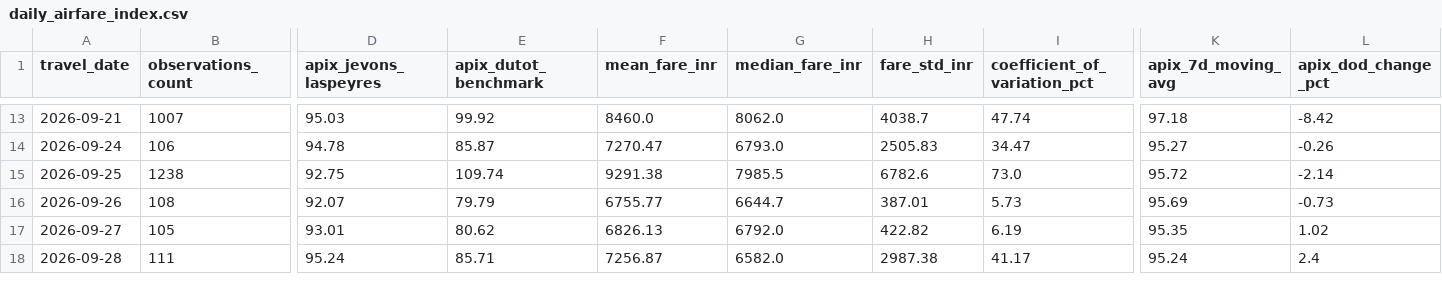
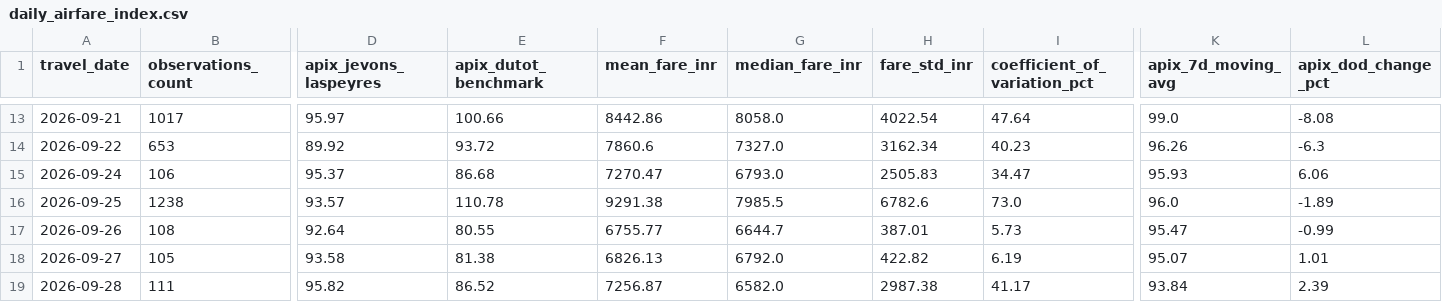
Before and after one commit to Unmesh-12634/AeroX, a CSV file: data/index_results/daily_airfare_index.csv, drawn as a sheet; only a part is shown, gaps mark what is left out; addresses are those after the commit; rows hold the shown columns only; the diff covers the shown part only; the diff names each change by its address in the sheet, - before the commit and + after, or states it on an @@ line.

```diff
--- a/data/index_results/daily_airfare_index.csv
+++ b/data/index_results/daily_airfare_index.csv
-B13 (observations_count): 1007
+B13 (observations_count): 1017
-D13 (apix_jevons_laspeyres): 95.03
+D13 (apix_jevons_laspeyres): 95.97
-E13 (apix_dutot_benchmark): 99.92
+E13 (apix_dutot_benchmark): 100.66
-F13 (mean_fare_inr): 8460.0
+F13 (mean_fare_inr): 8442.86
-G13 (median_fare_inr): 8062.0
+G13 (median_fare_inr): 8058.0
-H13 (fare_std_inr): 4038.7
+H13 (fare_std_inr): 4022.54
-I13 (coefficient_of_variation_pct): 47.74
+I13 (coefficient_of_variation_pct): 47.64
-K13 (apix_7d_moving_avg): 97.18
+K13 (apix_7d_moving_avg): 99.0
-L13 (apix_dod_change_pct): -8.42
+L13 (apix_dod_change_pct): -8.08
+row 14: 2026-09-22 | 653 | 89.92 | 93.72 | 7860.6 | 7327.0 | 3162.34 | 40.23 | 96.26 | -6.3
-D15 (apix_jevons_laspeyres): 94.78
+D15 (apix_jevons_laspeyres): 95.37
-E15 (apix_dutot_benchmark): 85.87
+E15 (apix_dutot_benchmark): 86.68
-K15 (apix_7d_moving_avg): 95.27
+K15 (apix_7d_moving_avg): 95.93
-L15 (apix_dod_change_pct): -0.26
+L15 (apix_dod_change_pct): 6.06
-D16 (apix_jevons_laspeyres): 92.75
+D16 (apix_jevons_laspeyres): 93.57
-E16 (apix_dutot_benchmark): 109.74
+E16 (apix_dutot_benchmark): 110.78
-K16 (apix_7d_moving_avg): 95.72
+K16 (apix_7d_moving_avg): 96.0
-L16 (apix_dod_change_pct): -2.14
+L16 (apix_dod_change_pct): -1.89
-D17 (apix_jevons_laspeyres): 92.07
+D17 (apix_jevons_laspeyres): 92.64
-E17 (apix_dutot_benchmark): 79.79
+E17 (apix_dutot_benchmark): 80.55
-K17 (apix_7d_moving_avg): 95.69
+K17 (apix_7d_moving_avg): 95.47
-L17 (apix_dod_change_pct): -0.73
+L17 (apix_dod_change_pct): -0.99
-D18 (apix_jevons_laspeyres): 93.01
+D18 (apix_jevons_laspeyres): 93.58
-E18 (apix_dutot_benchmark): 80.62
+E18 (apix_dutot_benchmark): 81.38
-K18 (apix_7d_moving_avg): 95.35
+K18 (apix_7d_moving_avg): 95.07
-L18 (apix_dod_change_pct): 1.02
+L18 (apix_dod_change_pct): 1.01
-D19 (apix_jevons_laspeyres): 95.24
+D19 (apix_jevons_laspeyres): 95.82
-E19 (apix_dutot_benchmark): 85.71
+E19 (apix_dutot_benchmark): 86.52
-K19 (apix_7d_moving_avg): 95.24
+K19 (apix_7d_moving_avg): 93.84
-L19 (apix_dod_change_pct): 2.4
+L19 (apix_dod_change_pct): 2.39
```
Also changed, not shown: 1 added row and 79 edited cells elsewhere in this file, data/index_results/airline_airfare_indices.csv, data/index_results/lead_time_index_curve.csv, 38 other files.
